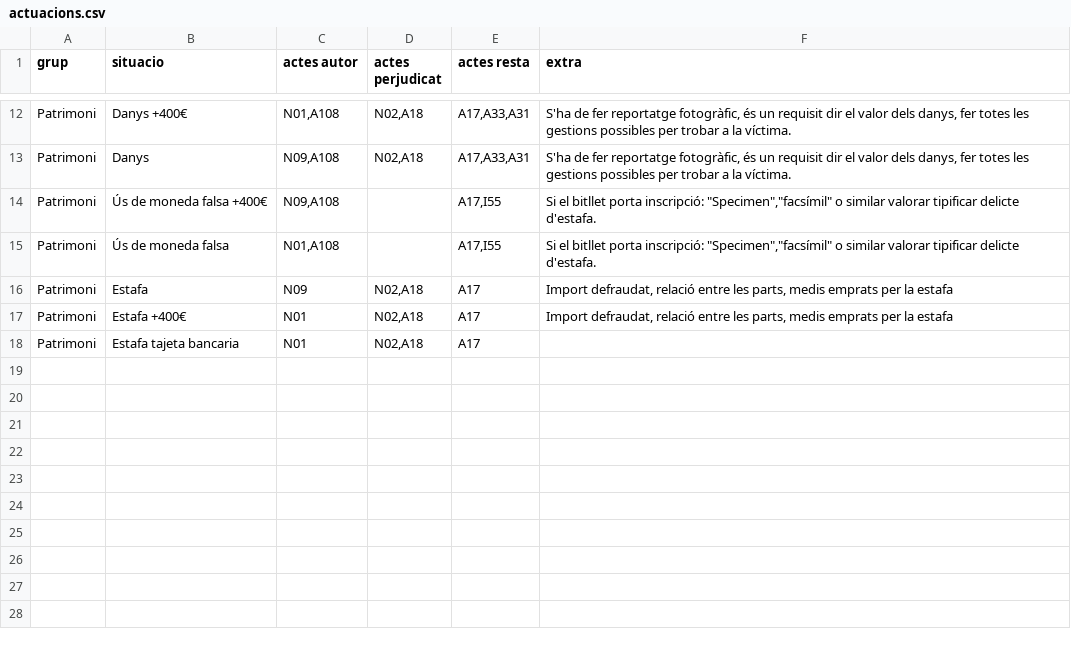
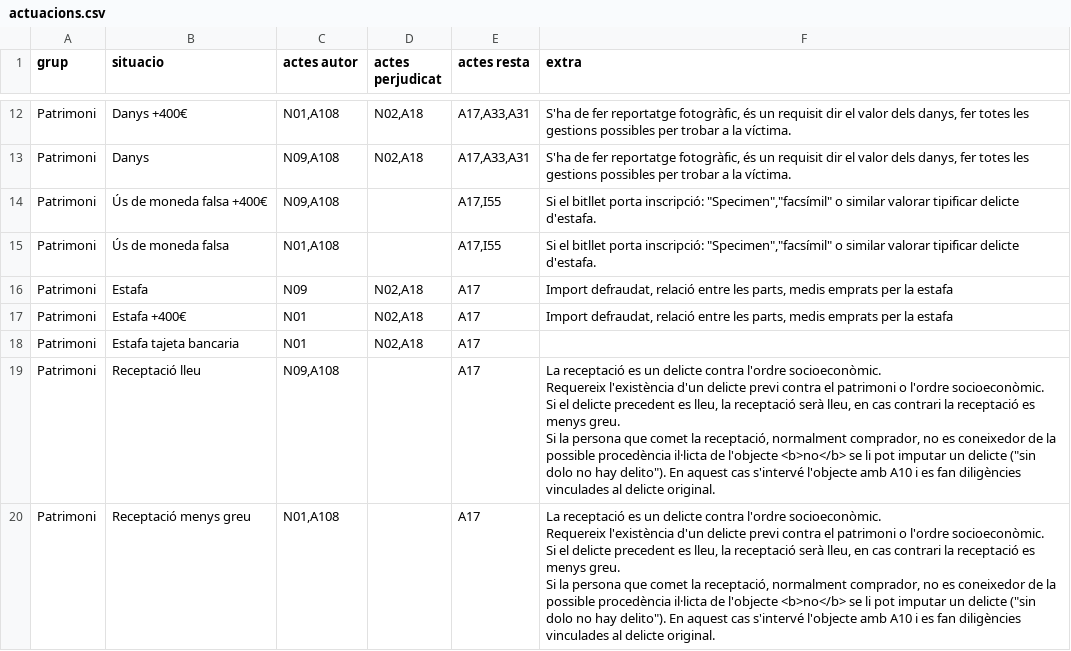
Before and after one commit to zaulin/GUB, a CSV file: actuacions/patrimoni/actuacions.csv, drawn as a sheet; only a part is shown, gaps mark what is left out.

Commit message:
Add files via upload

```diff
--- a/actuacions/patrimoni/actuacions.csv
+++ b/actuacions/patrimoni/actuacions.csv
@@ -37 +37,9 @@ Patrimoni;Estafa +400€;N01;N02,A18;A17 ;Import defraudat, relació entre les p
 Patrimoni;Estafa tajeta bancaria;N01;N02,A18;A17;
+Patrimoni;Receptació lleu;N09,A108;;A17;"La receptació es un delicte contra l'ordre socioeconòmic.
+Requereix l'existència d'un delicte previ contra el patrimoni o l'ordre socioeconòmic.
+Si el delicte precedent es lleu, la receptació serà lleu, en cas contrari la receptació es menys greu.
+Si la persona que comet la receptació, normalment comprador, no es coneixedor de la possible procedència il·licta de l'objecte <b>no</b> se li pot imputar un delicte (""sin dolo no hay delito""). En aquest cas s'intervé l'objecte amb A10 i es fan diligències vinculades al delicte original."
+Patrimoni;Receptació menys greu;N01,A108;;A17;"La receptació es un delicte contra l'ordre socioeconòmic.
+Requereix l'existència d'un delicte previ contra el patrimoni o l'ordre socioeconòmic.
+Si el delicte precedent es lleu, la receptació serà lleu, en cas contrari la receptació es menys greu.
+Si la persona que comet la receptació, normalment comprador, no es coneixedor de la possible procedència il·licta de l'objecte <b>no</b> se li pot imputar un delicte (""sin dolo no hay delito""). En aquest cas s'intervé l'objecte amb A10 i es fan diligències vinculades al delicte original."
```
